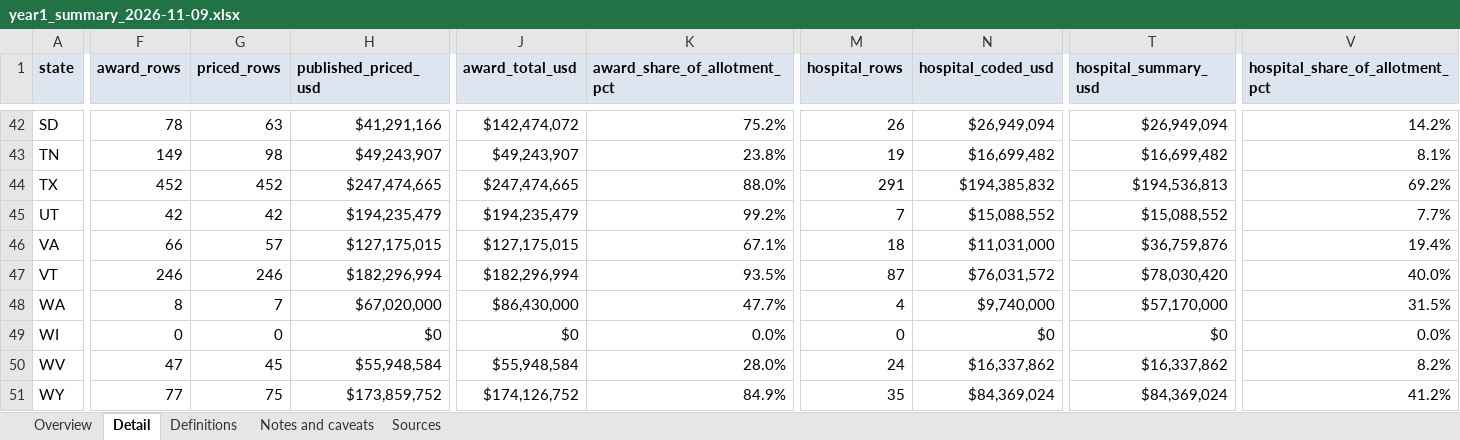
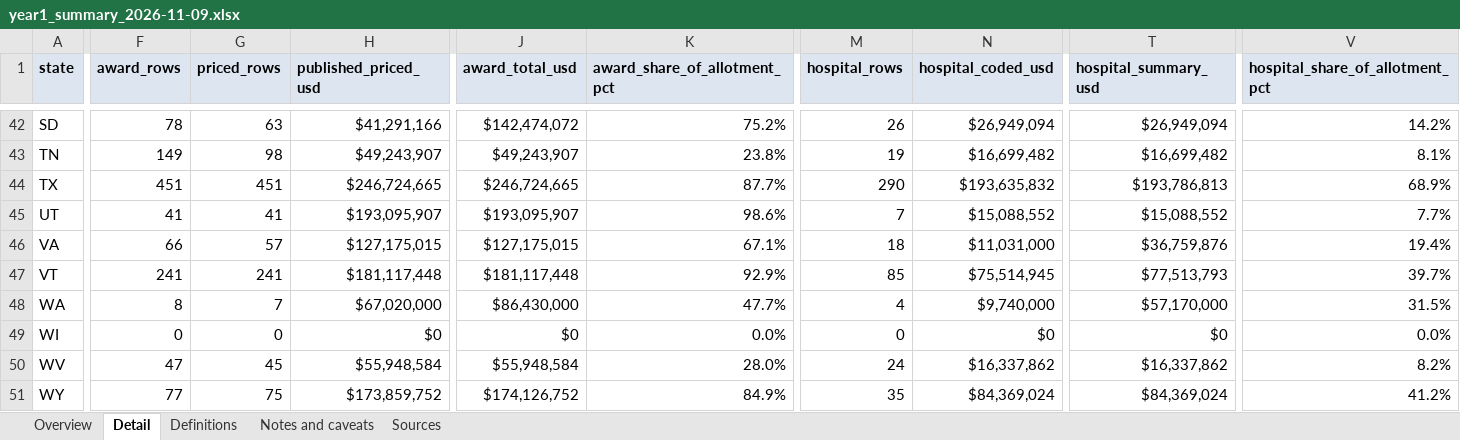
Before and after one commit to INicchitta12/RHTP_Tracker, an Excel workbook: output/year1_summary_2026-11-09.xlsx, sheet Detail, drawn as a sheet; only a part is shown, gaps mark what is left out; values as stored, in another font and other column widths than the file's, no borders; the diff covers the shown part only; the diff names each change by its address in the sheet, - before the commit and + after, or states it on an @@ line.

```diff
--- a/output/year1_summary_2026-11-09.xlsx (sheet Detail)
+++ b/output/year1_summary_2026-11-09.xlsx (sheet Detail)
-F44 (award_rows): 452
+F44 (award_rows): 451
-G44 (priced_rows): 452
+G44 (priced_rows): 451
-H44 (published_priced_usd): $247,474,665
+H44 (published_priced_usd): $246,724,665
-J44 (award_total_usd): $247,474,665
+J44 (award_total_usd): $246,724,665
-K44 (award_share_of_allotment_pct): 88.0%
+K44 (award_share_of_allotment_pct): 87.7%
-M44 (hospital_rows): 291
+M44 (hospital_rows): 290
-N44 (hospital_coded_usd): $194,385,832
+N44 (hospital_coded_usd): $193,635,832
-T44 (hospital_summary_usd): $194,536,813
+T44 (hospital_summary_usd): $193,786,813
-V44 (hospital_share_of_allotment_pct): 69.2%
+V44 (hospital_share_of_allotment_pct): 68.9%
-F45 (award_rows): 42
+F45 (award_rows): 41
-G45 (priced_rows): 42
+G45 (priced_rows): 41
-H45 (published_priced_usd): $194,235,479
+H45 (published_priced_usd): $193,095,907
-J45 (award_total_usd): $194,235,479
+J45 (award_total_usd): $193,095,907
-K45 (award_share_of_allotment_pct): 99.2%
+K45 (award_share_of_allotment_pct): 98.6%
-F47 (award_rows): 246
+F47 (award_rows): 241
-G47 (priced_rows): 246
+G47 (priced_rows): 241
-H47 (published_priced_usd): $182,296,994
+H47 (published_priced_usd): $181,117,448
-J47 (award_total_usd): $182,296,994
+J47 (award_total_usd): $181,117,448
-K47 (award_share_of_allotment_pct): 93.5%
+K47 (award_share_of_allotment_pct): 92.9%
-M47 (hospital_rows): 87
+M47 (hospital_rows): 85
-N47 (hospital_coded_usd): $76,031,572
+N47 (hospital_coded_usd): $75,514,945
-T47 (hospital_summary_usd): $78,030,420
+T47 (hospital_summary_usd): $77,513,793
-V47 (hospital_share_of_allotment_pct): 40.0%
+V47 (hospital_share_of_allotment_pct): 39.7%
```
Also changed, not shown: 91 edited cells elsewhere in this sheet, sheet Overview, sheet Sources, sheet Notes and caveats, 35 other files.
